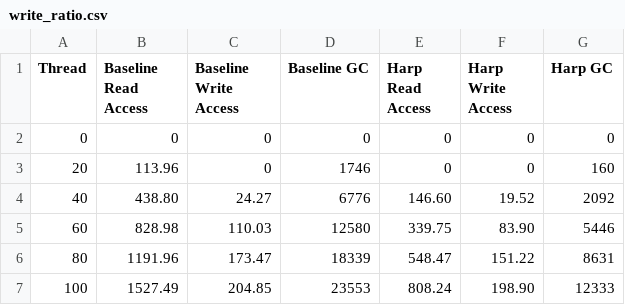
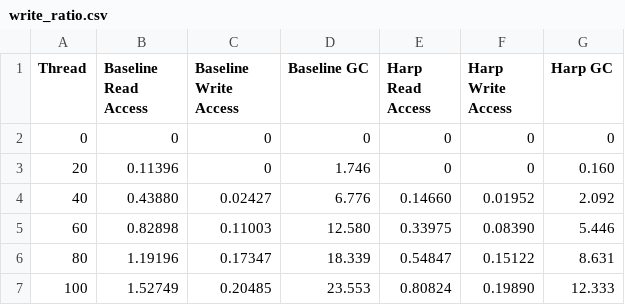
Before and after one commit to WANGHanshuo1220/easypyplot-harp-atc23, a CSV file: sec7/4.3 sen BD/write_ratio.csv, drawn as a sheet.

```diff
--- a/sec7/4.3 sen BD/write_ratio.csv
+++ b/sec7/4.3 sen BD/write_ratio.csv
@@ -2,6 +2,6 @@ Thread,Baseline Read Access,Baseline Write Access,Baseline GC,Harp Read Access,H
 0,0,0,"0 ",0,0,"0 "
-20,113.96,0,"1746 ",0,0,"160 "
-40,438.80,24.27,"6776 ",146.60,19.52,"2092 "
-60,828.98,110.03,"12580 ",339.75,83.90,"5446 "
-80,1191.96,173.47,"18339 ",548.47,151.22,"8631 "
-100,1527.49,204.85,"23553 ",808.24,198.90,"12333 "
+20,0.11396,0,"1.746 ",0,0,"0.160 "
+40,0.43880,0.02427,"6.776 ",0.14660,0.01952,"2.092 "
+60,0.82898,0.11003,"12.580 ",0.33975,0.08390,"5.446 "
+80,1.19196,0.17347,"18.339 ",0.54847,0.15122,"8.631 "
+100,1.52749,0.20485,"23.553 ",0.80824,0.19890,"12.333 "
```
Also changed, not shown: sec7/4.3 sen BD/key_space.csv, sec7/4.3 sen BD/kv_size.csv, 10 other files.
